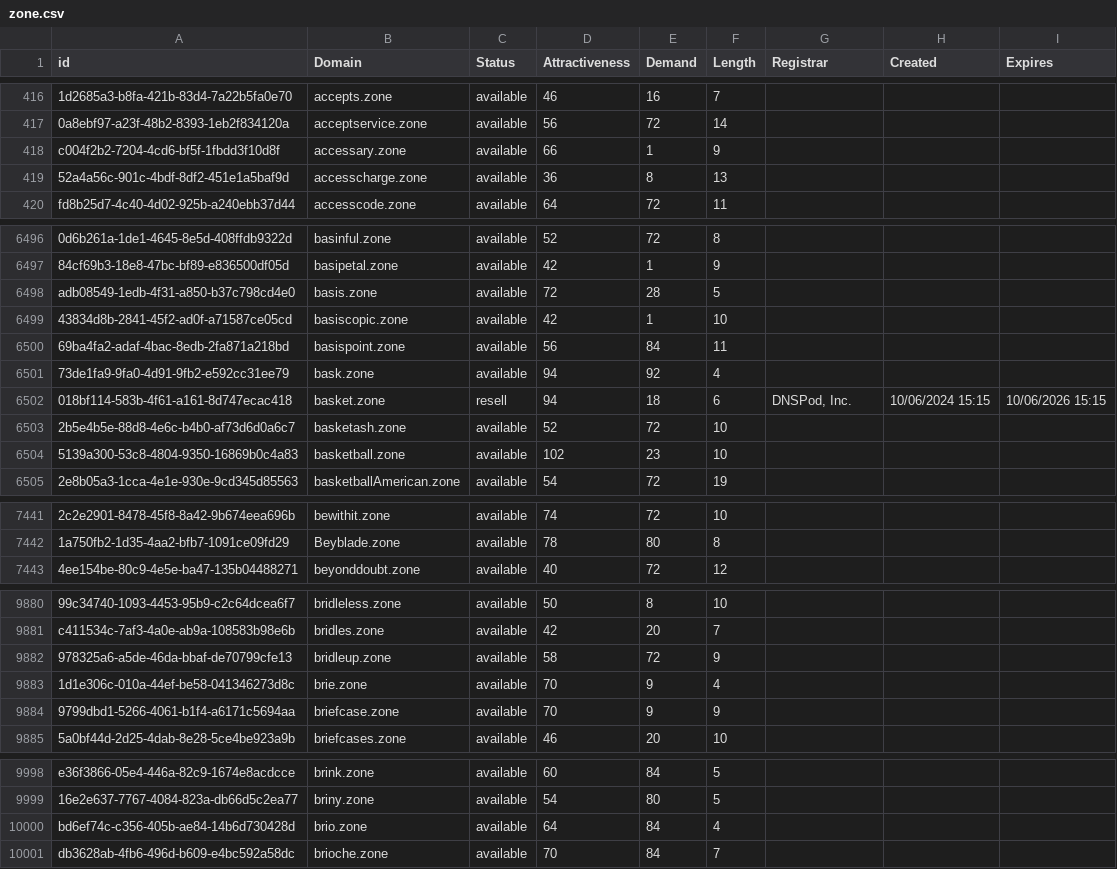
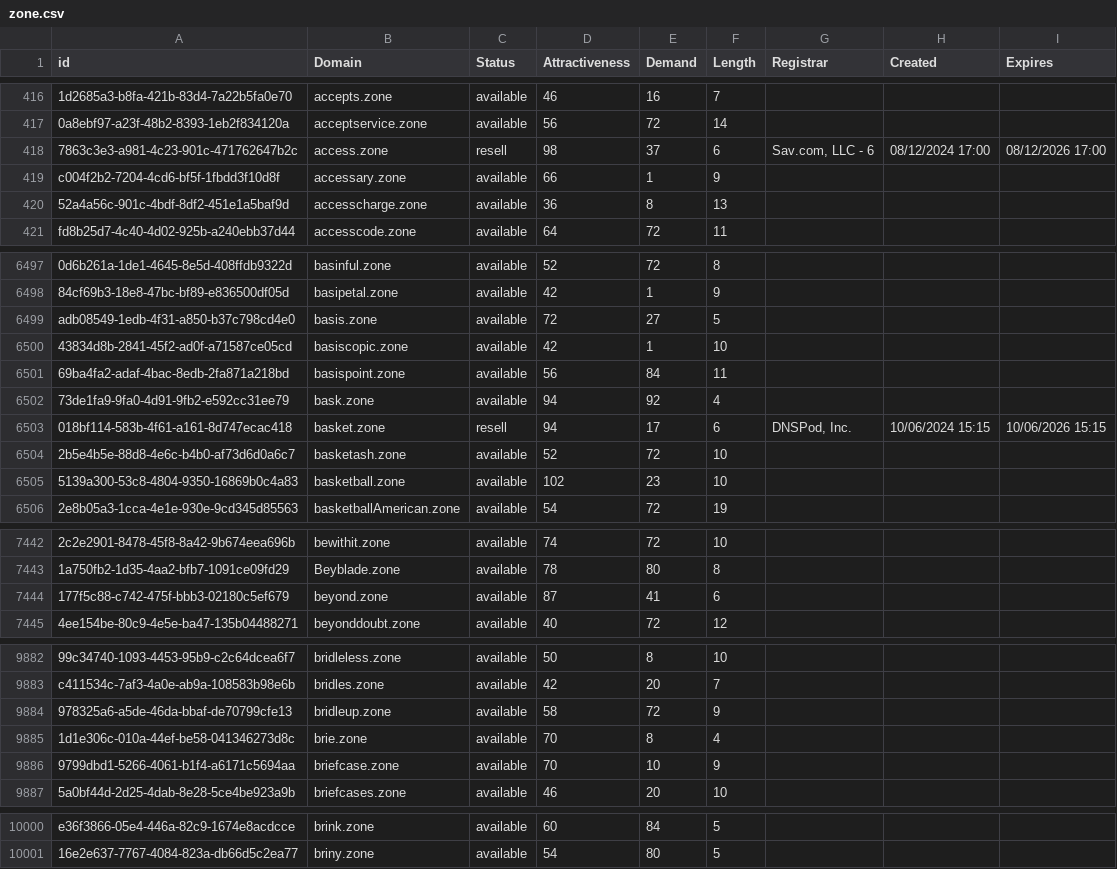
Before and after one commit to UniqueDomains/zone-oneword-domains, a CSV file: zone.csv, drawn as a sheet; only a part is shown, gaps mark what is left out; removed rows and columns are numbered as before the commit, all else as after; the diff covers the shown part only; the diff names each change by its address in the sheet, - before the commit and + after, or states it on an @@ line.

Commit message:
Domains update

```diff
--- a/zone.csv
+++ b/zone.csv
+row 418: 7863c3e3-a981-4c23-901c-471762647b2c | access.zone | resell | 98 | 37 | 6 | Sav.com, LLC - 6 | 08/12/2024 17:00 | 08/12/2026 17:00
-E6499 (Demand): 28
+E6499 (Demand): 27
-E6503 (Demand): 18
+E6503 (Demand): 17
+row 7444: 177f5c88-c742-475f-bbb3-02180c5ef679 | beyond.zone | available | 87 | 41 | 6
-E9885 (Demand): 9
+E9885 (Demand): 8
-E9886 (Demand): 9
+E9886 (Demand): 10
-row 10000: bd6ef74c-c356-405b-ae84-14b6d730428d | brio.zone | available | 64 | 84 | 4
-row 10001: db3628ab-4fb6-496d-b609-e4bc592a58dc | brioche.zone | available | 70 | 84 | 7
```
Also changed, not shown: 46 edited cells elsewhere in this file, 2 other files.
